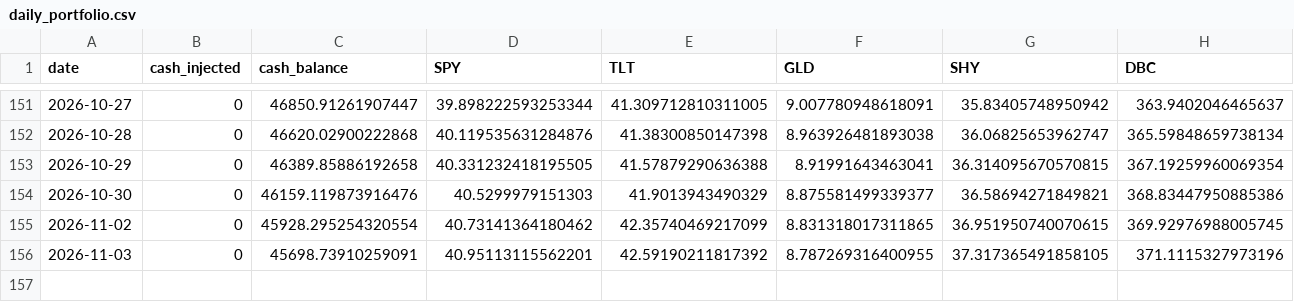
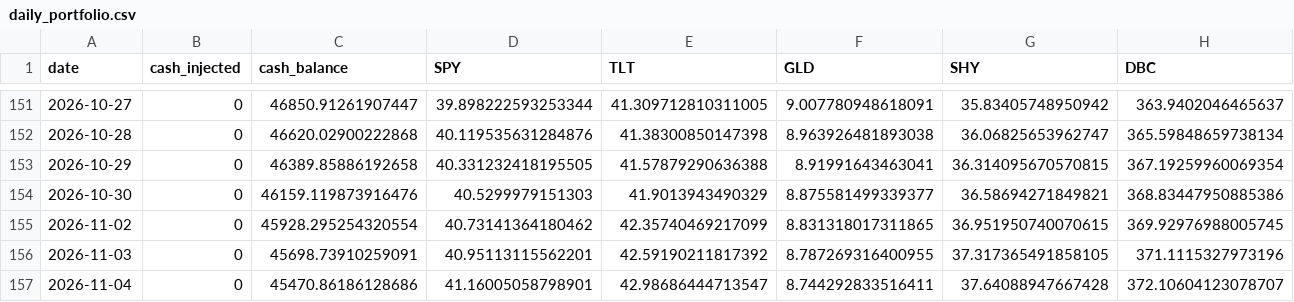
Before and after one commit to predNstocks/test7, a CSV file: daily_portfolio.csv, drawn as a sheet; only a part is shown, gaps mark what is left out; rows hold the shown columns only; the diff names each change by its address in the sheet, - before the commit and + after, or states it on an @@ line.

```diff
--- a/daily_portfolio.csv
+++ b/daily_portfolio.csv
+row 157: 2026-11-04 | 0 | 45470.86186128686 | 41.16005058798901 | 42.98686444713547 | 8.744292833516411 | 37.64088947667428 | 372.10604123078707
```
